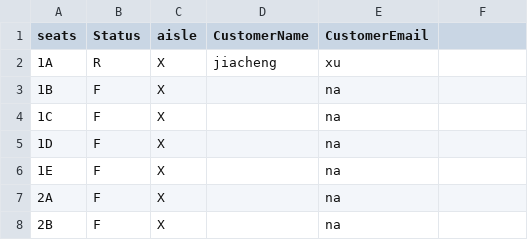
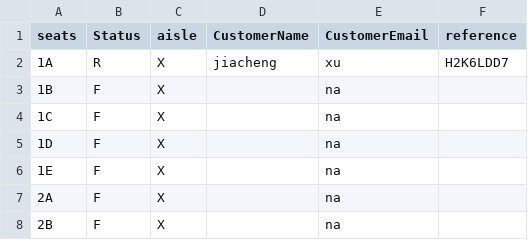
Before and after one commit to Abelxucc/F723-final-project-jiachengxu-p411688, a CSV file: plant seats for plan b2.csv, drawn as a sheet; only a part is shown; the diff names each change by its address in the sheet, - before the commit and + after, or states it on an @@ line.

```diff
--- a/plant seats for plan b2.csv
+++ b/plant seats for plan b2.csv
-F1: (empty)
+F1: reference
-F2 (reference): (empty)
+F2 (reference): H2K6LDD7
```
Also changed, not shown: 1 other file.
